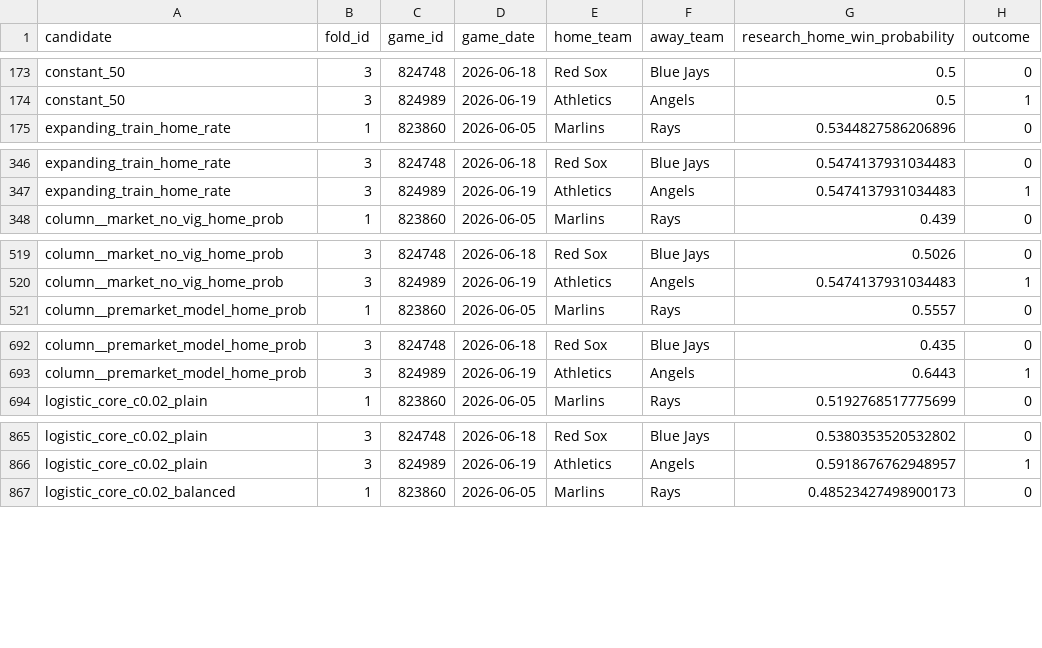
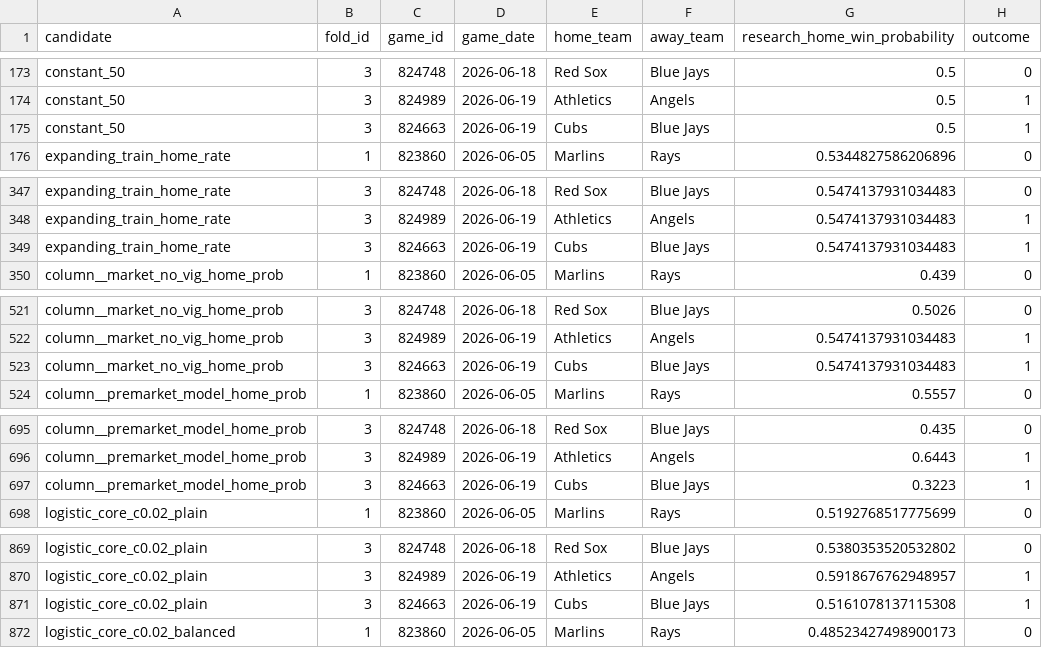
Before and after one commit to wujoshnjr/mlb-prediction-app, a CSV file: report/core_model_repair_rows.csv, drawn as a sheet; only a part is shown, gaps mark what is left out; the diff covers the shown part only.

```diff
--- a/report/core_model_repair_rows.csv
+++ b/report/core_model_repair_rows.csv
@@ -174,2 +174,3 @@ constant_50,3,824748,2026-06-18,Red Sox,Blue Jays,0.5,0
 constant_50,3,824989,2026-06-19,Athletics,Angels,0.5,1
+constant_50,3,824663,2026-06-19,Cubs,Blue Jays,0.5,1
 expanding_train_home_rate,1,823860,2026-06-05,Marlins,Rays,0.5344827586206896,0
@@ -347,2 +348,3 @@ expanding_train_home_rate,3,824748,2026-06-18,Red Sox,Blue Jays,0.54741379310344
 expanding_train_home_rate,3,824989,2026-06-19,Athletics,Angels,0.5474137931034483,1
+expanding_train_home_rate,3,824663,2026-06-19,Cubs,Blue Jays,0.5474137931034483,1
 column__market_no_vig_home_prob,1,823860,2026-06-05,Marlins,Rays,0.439,0
@@ -520,2 +522,3 @@ column__market_no_vig_home_prob,3,824748,2026-06-18,Red Sox,Blue Jays,0.5026,0
 column__market_no_vig_home_prob,3,824989,2026-06-19,Athletics,Angels,0.5474137931034483,1
+column__market_no_vig_home_prob,3,824663,2026-06-19,Cubs,Blue Jays,0.5474137931034483,1
 column__premarket_model_home_prob,1,823860,2026-06-05,Marlins,Rays,0.5557,0
@@ -693,2 +696,3 @@ column__premarket_model_home_prob,3,824748,2026-06-18,Red Sox,Blue Jays,0.435,0
 column__premarket_model_home_prob,3,824989,2026-06-19,Athletics,Angels,0.6443,1
+column__premarket_model_home_prob,3,824663,2026-06-19,Cubs,Blue Jays,0.3223,1
 logistic_core_c0.02_plain,1,823860,2026-06-05,Marlins,Rays,0.5192768517775699,0
@@ -866,2 +870,3 @@ logistic_core_c0.02_plain,3,824748,2026-06-18,Red Sox,Blue Jays,0.53803535205328
 logistic_core_c0.02_plain,3,824989,2026-06-19,Athletics,Angels,0.5918676762948957,1
+logistic_core_c0.02_plain,3,824663,2026-06-19,Cubs,Blue Jays,0.5161078137115308,1
 logistic_core_c0.02_balanced,1,823860,2026-06-05,Marlins,Rays,0.48523427498900173,0
```
Also changed, not shown: 11 added rows elsewhere in this file, 1 other file.
